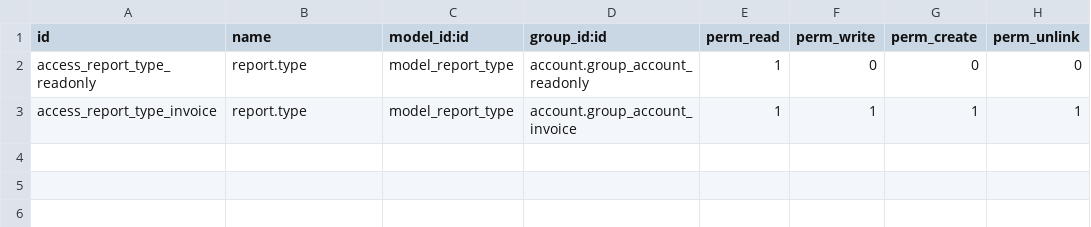
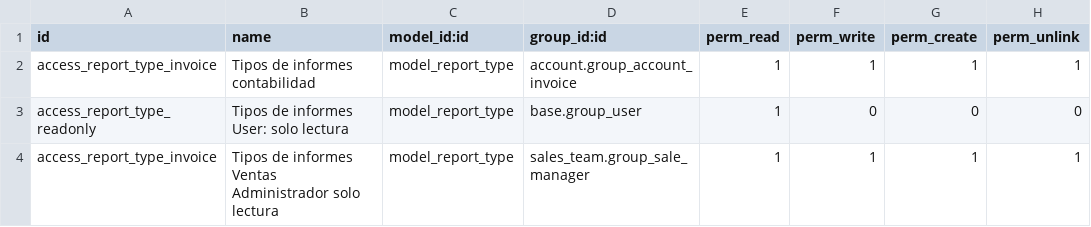
Before and after one commit to bsrmariem/addons-konery, a CSV file: reports_konery/security/ir.model.access.csv, drawn as a sheet.

```diff
--- a/reports_konery/security/ir.model.access.csv
+++ b/reports_konery/security/ir.model.access.csv
@@ -1,3 +1,4 @@
 id,name,model_id:id,group_id:id,perm_read,perm_write,perm_create,perm_unlink
-access_report_type_readonly,report.type,model_report_type,account.group_account_readonly,1,0,0,0
-access_report_type_invoice,report.type,model_report_type,account.group_account_invoice,1,1,1,1
+access_report_type_invoice,Tipos de informes contabilidad,model_report_type,account.group_account_invoice,1,1,1,1
+access_report_type_readonly,Tipos de informes User: solo lectura,model_report_type,base.group_user,1,0,0,0
+access_report_type_invoice,Tipos de informes Ventas Administrador solo lectura,model_report_type,sales_team.group_sale_manager,1,1,1,1
```
Also changed, not shown: 4 other files.
